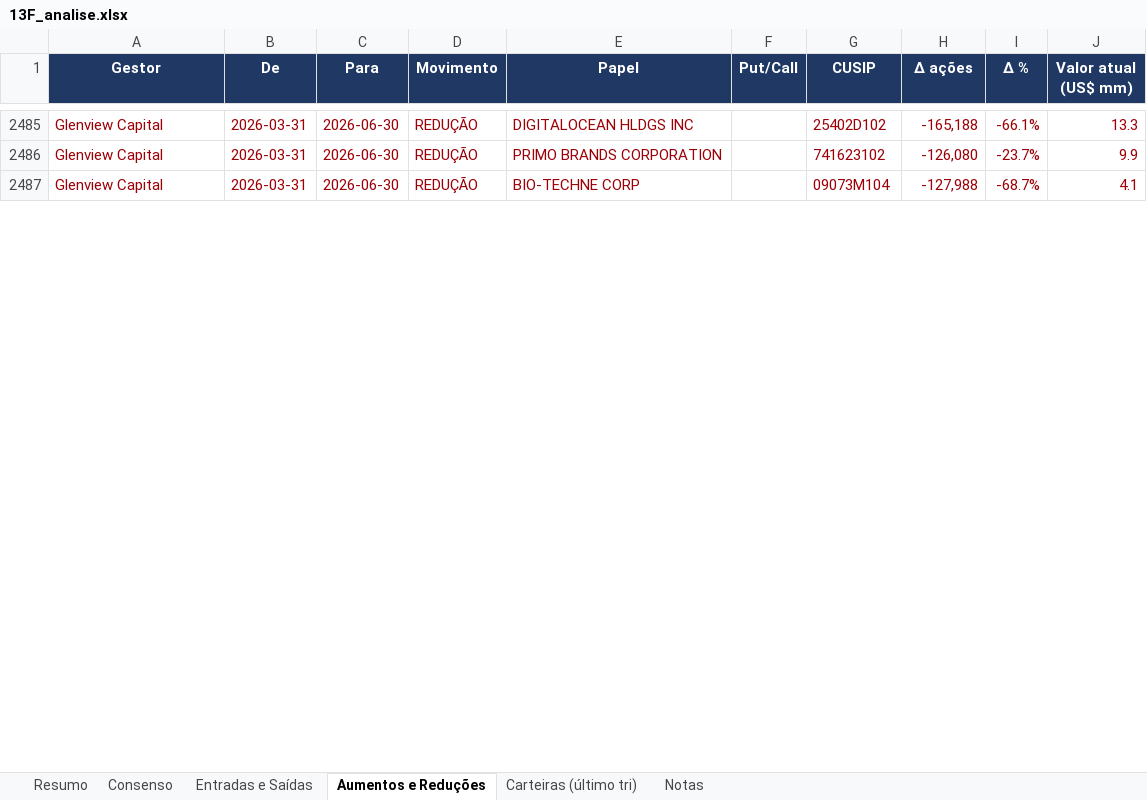
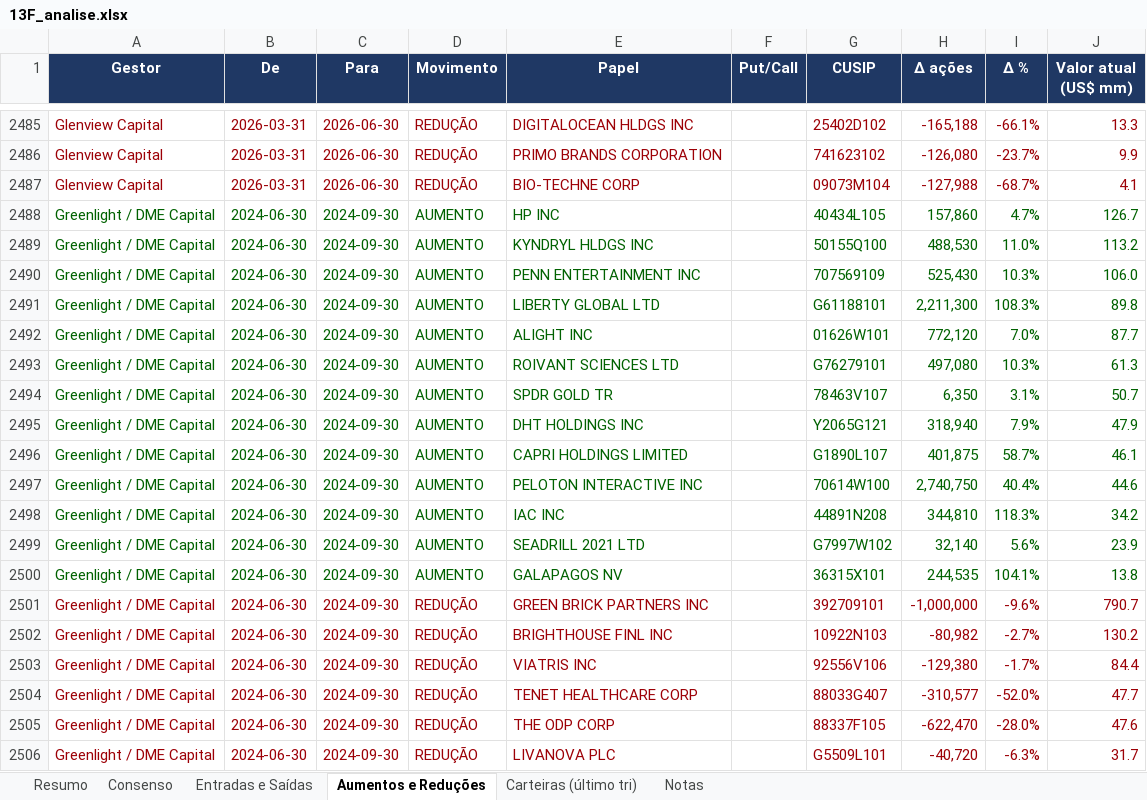
Before and after one commit to pedropeu14/13-Files, an Excel workbook: 13F_analise.xlsx, sheet Aumentos e Reduções, drawn as a sheet; only a part is shown, gaps mark what is left out; values as stored, in another font and other column widths than the file's, no borders; the diff covers the shown part only; the diff names each change by its address in the sheet, - before the commit and + after, or states it on an @@ line.

```diff
--- a/13F_analise.xlsx (sheet Aumentos e Reduções)
+++ b/13F_analise.xlsx (sheet Aumentos e Reduções)
+row 2488: Greenlight / DME Capital | 2024-06-30 | 2024-09-30 | AUMENTO | HP INC |  | 40434L105 | 157,860 | 4.7% | 126.7
+row 2489: Greenlight / DME Capital | 2024-06-30 | 2024-09-30 | AUMENTO | KYNDRYL HLDGS INC |  | 50155Q100 | 488,530 | 11.0% | 113.2
+row 2490: Greenlight / DME Capital | 2024-06-30 | 2024-09-30 | AUMENTO | PENN ENTERTAINMENT INC |  | 707569109 | 525,430 | 10.3% | 106.0
+row 2491: Greenlight / DME Capital | 2024-06-30 | 2024-09-30 | AUMENTO | LIBERTY GLOBAL LTD |  | G61188101 | 2,211,300 | 108.3% | 89.8
+row 2492: Greenlight / DME Capital | 2024-06-30 | 2024-09-30 | AUMENTO | ALIGHT INC |  | 01626W101 | 772,120 | 7.0% | 87.7
+row 2493: Greenlight / DME Capital | 2024-06-30 | 2024-09-30 | AUMENTO | ROIVANT SCIENCES LTD |  | G76279101 | 497,080 | 10.3% | 61.3
+row 2494: Greenlight / DME Capital | 2024-06-30 | 2024-09-30 | AUMENTO | SPDR GOLD TR |  | 78463V107 | 6,350 | 3.1% | 50.7
+row 2495: Greenlight / DME Capital | 2024-06-30 | 2024-09-30 | AUMENTO | DHT HOLDINGS INC |  | Y2065G121 | 318,940 | 7.9% | 47.9
+row 2496: Greenlight / DME Capital | 2024-06-30 | 2024-09-30 | AUMENTO | CAPRI HOLDINGS LIMITED |  | G1890L107 | 401,875 | 58.7% | 46.1
+row 2497: Greenlight / DME Capital | 2024-06-30 | 2024-09-30 | AUMENTO | PELOTON INTERACTIVE INC |  | 70614W100 | 2,740,750 | 40.4% | 44.6
+row 2498: Greenlight / DME Capital | 2024-06-30 | 2024-09-30 | AUMENTO | IAC INC |  | 44891N208 | 344,810 | 118.3% | 34.2
+row 2499: Greenlight / DME Capital | 2024-06-30 | 2024-09-30 | AUMENTO | SEADRILL 2021 LTD |  | G7997W102 | 32,140 | 5.6% | 23.9
+row 2500: Greenlight / DME Capital | 2024-06-30 | 2024-09-30 | AUMENTO | GALAPAGOS NV |  | 36315X101 | 244,535 | 104.1% | 13.8
+row 2501: Greenlight / DME Capital | 2024-06-30 | 2024-09-30 | REDUÇÃO | GREEN BRICK PARTNERS INC |  | 392709101 | -1,000,000 | -9.6% | 790.7
+row 2502: Greenlight / DME Capital | 2024-06-30 | 2024-09-30 | REDUÇÃO | BRIGHTHOUSE FINL INC |  | 10922N103 | -80,982 | -2.7% | 130.2
+row 2503: Greenlight / DME Capital | 2024-06-30 | 2024-09-30 | REDUÇÃO | VIATRIS INC |  | 92556V106 | -129,380 | -1.7% | 84.4
+row 2504: Greenlight / DME Capital | 2024-06-30 | 2024-09-30 | REDUÇÃO | TENET HEALTHCARE CORP |  | 88033G407 | -310,577 | -52.0% | 47.7
+row 2505: Greenlight / DME Capital | 2024-06-30 | 2024-09-30 | REDUÇÃO | THE ODP CORP |  | 88337F105 | -622,470 | -28.0% | 47.6
+row 2506: Greenlight / DME Capital | 2024-06-30 | 2024-09-30 | REDUÇÃO | LIVANOVA PLC |  | G5509L101 | -40,720 | -6.3% | 31.7
```
Also changed, not shown: 143 added rows elsewhere in this sheet, sheet Carteiras (último tri), sheet Consenso, sheet Entradas e Saídas, sheet Resumo, 13 other files.
